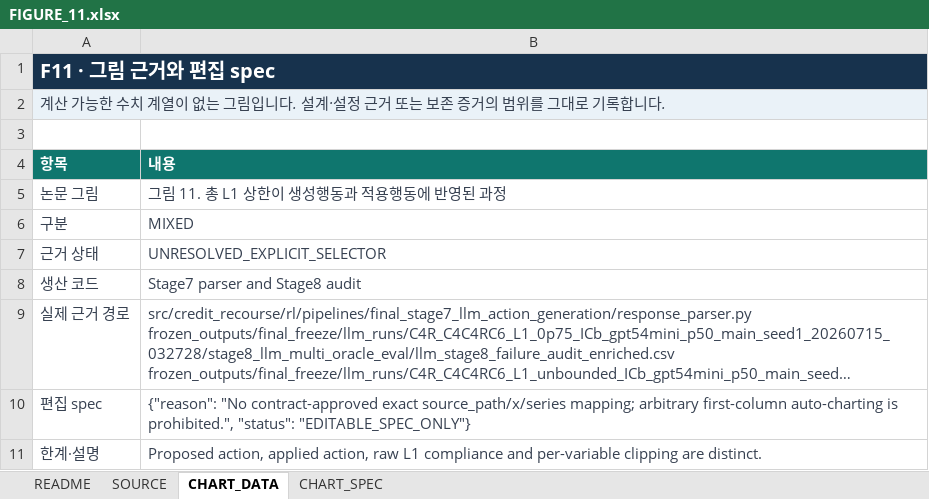
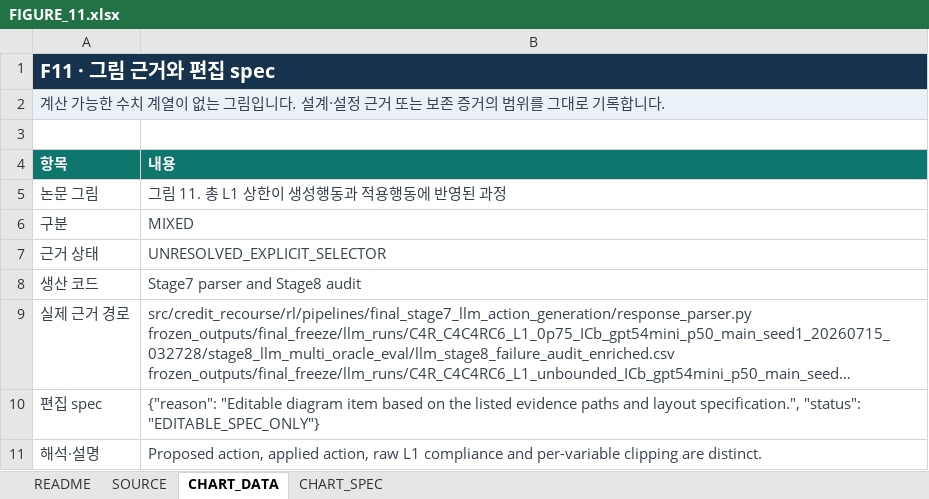
Before and after one commit to CallMeDemian/credit-rating-recourse-reproduction-v11, an Excel workbook: data/thesis_outputs/figures/FIGURE_11.xlsx, sheet CHART_DATA, drawn as a sheet; long unchanged cells end in …; values as stored, in another font and other column widths than the file's, no borders; the diff names each change by its address in the sheet, - before the commit and + after, or states it on an @@ line.

```diff
--- a/data/thesis_outputs/figures/FIGURE_11.xlsx (sheet CHART_DATA)
+++ b/data/thesis_outputs/figures/FIGURE_11.xlsx (sheet CHART_DATA)
-B10 (내용): {"reason": "No contract-approved exact source_path/x/series mapping; arbitrary first-column auto-charting is prohibited.", "status": "EDITABLE_SPEC_ONLY"}
+B10 (내용): {"reason": "Editable diagram item based on the listed evidence paths and layout specification.", "status": "EDITABLE_SPEC_ONLY"}
-A11 (항목): 한계·설명
+A11 (항목): 해석·설명
```
Also changed, not shown: sheet CHART_SPEC, sheet README, sheet SOURCE, data/thesis_outputs/NUMERIC_CLAIMS.xlsx, data/thesis_outputs/THESIS_OUTPUT_INDEX.xlsx, 30 other files.
